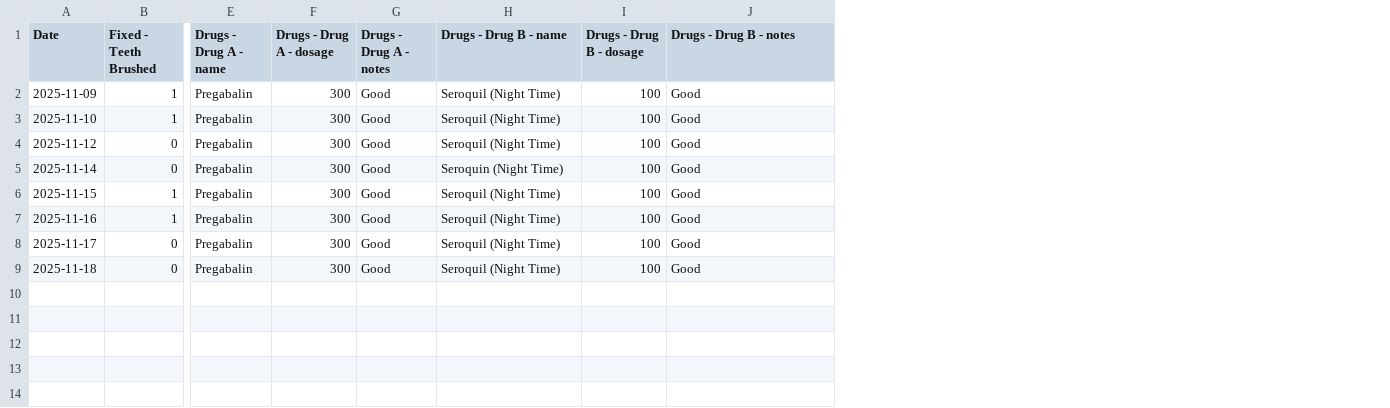
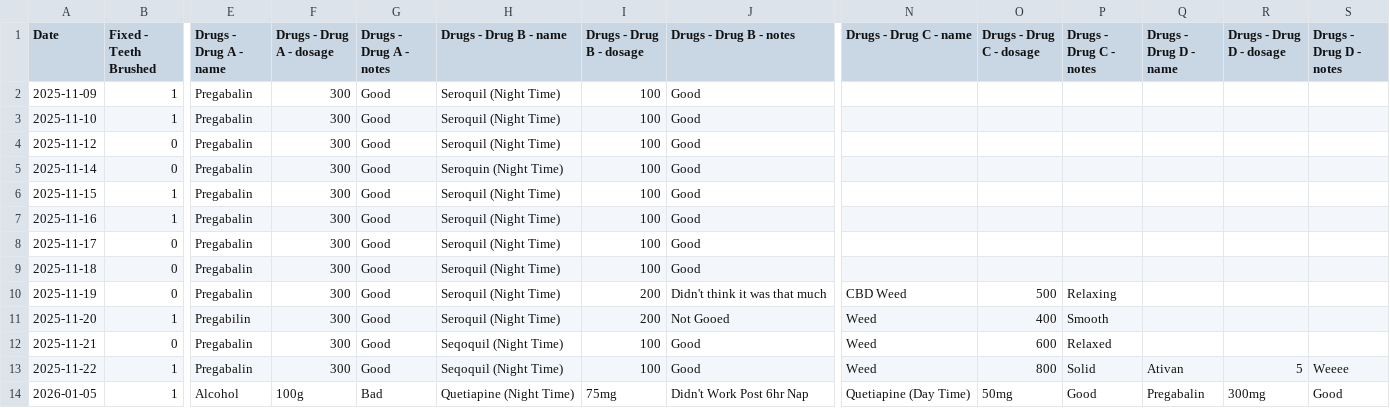
Before and after one commit to l2mcgrat/personal_data_tracking, a CSV file: data/window_data/Miscellaneous.csv, drawn as a sheet; only a part is shown, gaps mark what is left out; rows hold the shown columns only; the diff names each change by its address in the sheet, - before the commit and + after, or states it on an @@ line.

```diff
--- a/data/window_data/Miscellaneous.csv
+++ b/data/window_data/Miscellaneous.csv
+column N (Drugs - Drug C - name), empty
+column O (Drugs - Drug C - dosage), empty
+column P (Drugs - Drug C - notes), empty
+column Q (Drugs - Drug D - name), empty
+column R (Drugs - Drug D - dosage), empty
+column S (Drugs - Drug D - notes), empty
+row 10: 2025-11-19 | 0 | Pregabalin | 300 | Good | Seroquil (Night Time) | 200 | Didn't think it was that much | CBD Weed | 500 | Relaxing
+row 11: 2025-11-20 | 1 | Pregabilin | 300 | Good | Seroquil (Night Time) | 200 | Not Gooed | Weed | 400 | Smooth
+row 12: 2025-11-21 | 0 | Pregabalin | 300 | Good | Seqoquil (Night Time) | 100 | Good | Weed | 600 | Relaxed
+row 13: 2025-11-22 | 1 | Pregabalin | 300 | Good | Seqoquil (Night Time) | 100 | Good | Weed | 800 | Solid | Ativan | 5 | Weeee
+row 14: 2026-01-05 | 1 | Alcohol | 100g | Bad | Quetiapine (Night Time) | 75mg | Didn't Work Post 6hr Nap | Quetiapine (Day Time) | 50mg | Good | Pregabalin | 300mg | Good
```
Also changed, not shown: data/window_data/Coding Projects.csv, data/window_data/Eating.csv, 33 other files.
